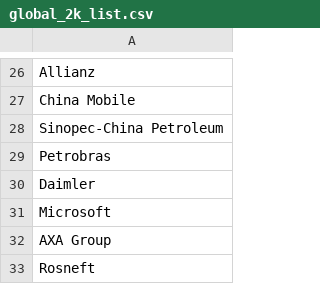
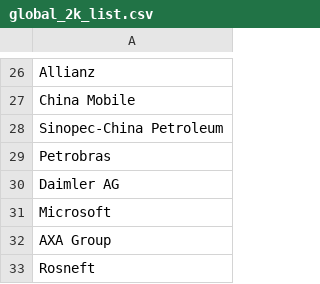
Before and after one commit to kvangundy/neo4j-knowledge-graph, a CSV file: data/global_2k_list.csv, drawn as a sheet; only a part is shown, gaps mark what is left out.

Commit message:
Update global_2k_list.csv

```diff
--- a/data/global_2k_list.csv
+++ b/data/global_2k_list.csv
@@ -29,3 +29,3 @@ Sinopec-China Petroleum
 Petrobras
-Daimler
+Daimler AG
 Microsoft
```
